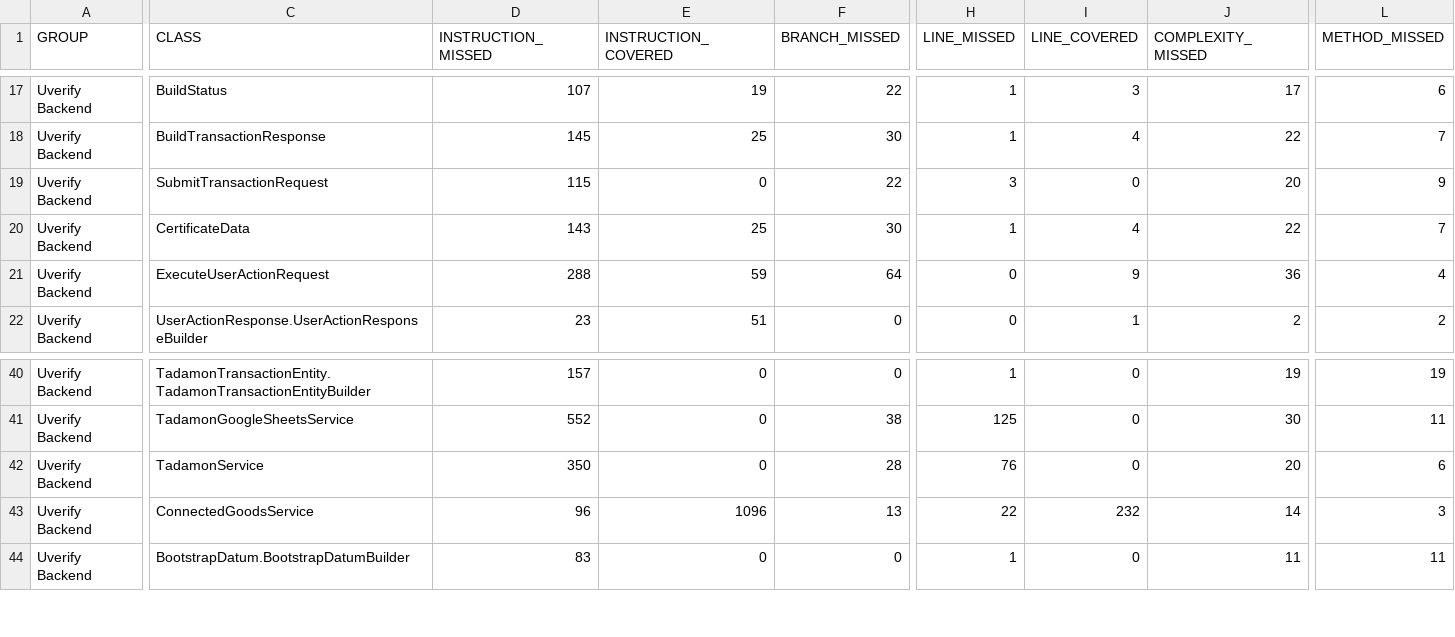
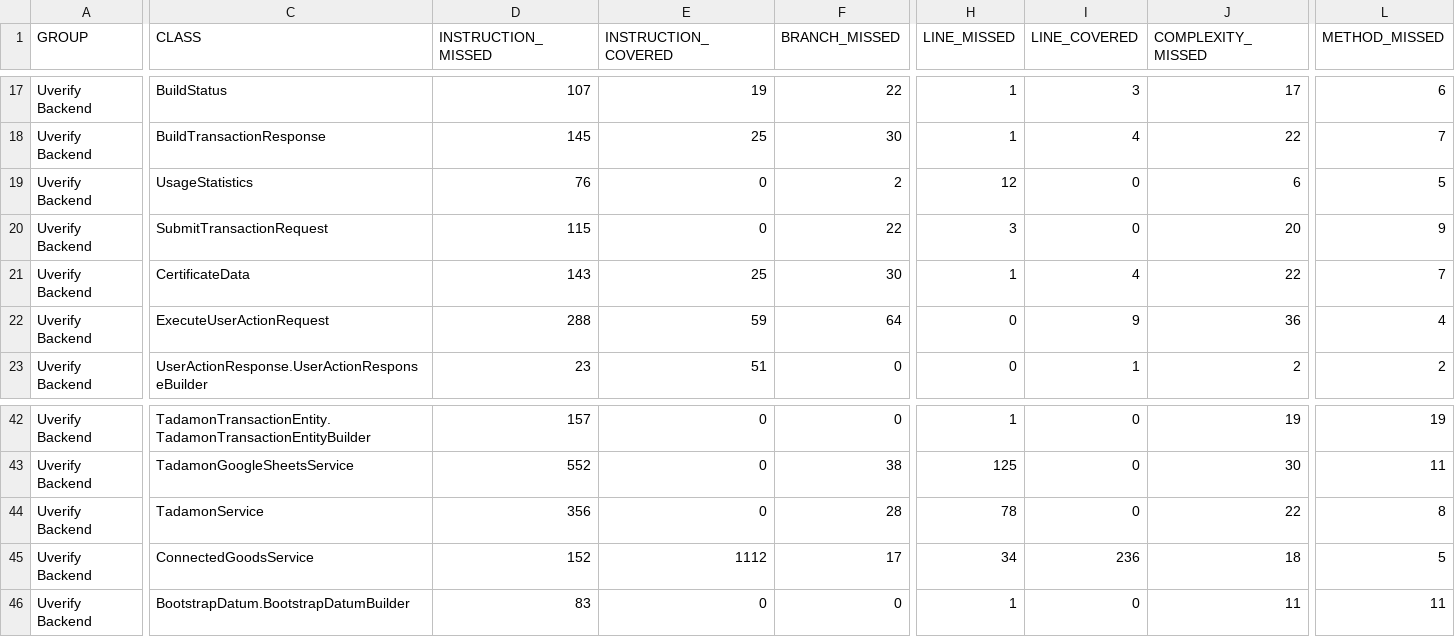
Before and after one commit to UVerify-io/uverify-backend, a CSV file: coverage-report/jacoco.csv, drawn as a sheet; only a part is shown, gaps mark what is left out; addresses are those after the commit; rows hold the shown columns only; the diff covers the shown part only; the diff names each change by its address in the sheet, - before the commit and + after, or states it on an @@ line.

Commit message:
Deploying to gh-pages from @ UVerify-io/uverify-backend@1a6234ae320545c5d6ebb0d3583fd70861d57160 🚀

```diff
--- a/coverage-report/jacoco.csv
+++ b/coverage-report/jacoco.csv
+row 19: Uverify Backend | UsageStatistics | 76 | 0 | 2 | 12 | 0 | 6 | 5
-D44 (INSTRUCTION_MISSED): 350
+D44 (INSTRUCTION_MISSED): 356
-H44 (LINE_MISSED): 76
+H44 (LINE_MISSED): 78
-J44 (COMPLEXITY_MISSED): 20
+J44 (COMPLEXITY_MISSED): 22
-L44 (METHOD_MISSED): 6
+L44 (METHOD_MISSED): 8
-D45 (INSTRUCTION_MISSED): 96
+D45 (INSTRUCTION_MISSED): 152
-E45 (INSTRUCTION_COVERED): 1096
+E45 (INSTRUCTION_COVERED): 1112
-F45 (BRANCH_MISSED): 13
+F45 (BRANCH_MISSED): 17
-H45 (LINE_MISSED): 22
+H45 (LINE_MISSED): 34
-I45 (LINE_COVERED): 232
+I45 (LINE_COVERED): 236
-J45 (COMPLEXITY_MISSED): 14
+J45 (COMPLEXITY_MISSED): 18
-L45 (METHOD_MISSED): 3
+L45 (METHOD_MISSED): 5
```
Also changed, not shown: 6 added rows, 1 removed row and 19 edited cells elsewhere in this file, 48 other files.
